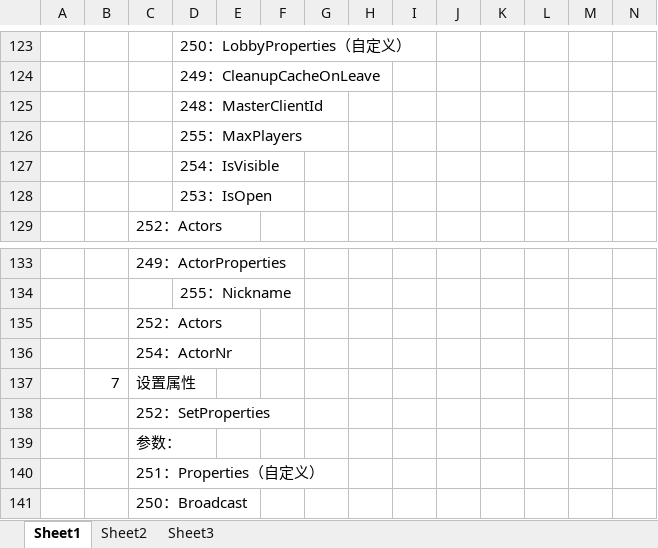
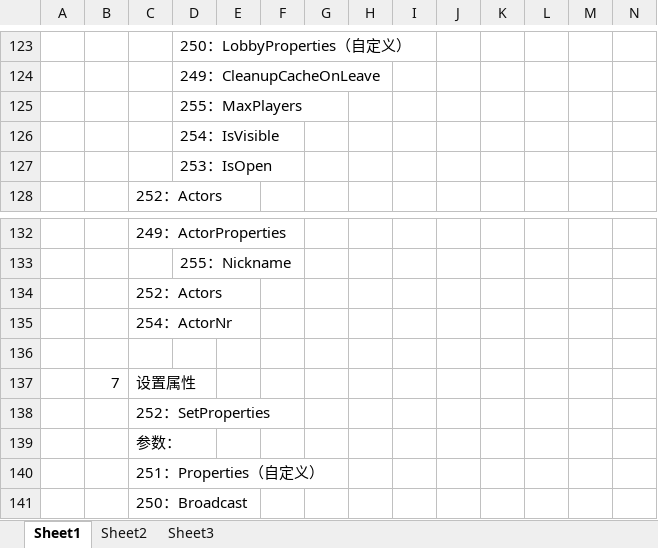
Before and after one commit to kenkao/PUN-Demo-Analysis, an Excel workbook: PUN-DemoBoxs-Analysis.xlsx, sheet Sheet1, drawn as a sheet; only a part is shown, gaps mark what is left out; values as stored, in another font and other column widths than the file's, no borders; charts and pictures not drawn; removed rows and columns are numbered as before the commit, all else as after; rows hold the shown columns only; the diff names each change by its address in the sheet, - before the commit and + after, or states it on an @@ line.

Commit message:
11

```diff
--- a/PUN-DemoBoxs-Analysis.xlsx (sheet Sheet1)
+++ b/PUN-DemoBoxs-Analysis.xlsx (sheet Sheet1)
-row 125:  |  |  | 248：MasterClientId
+row 136: (empty)
```
